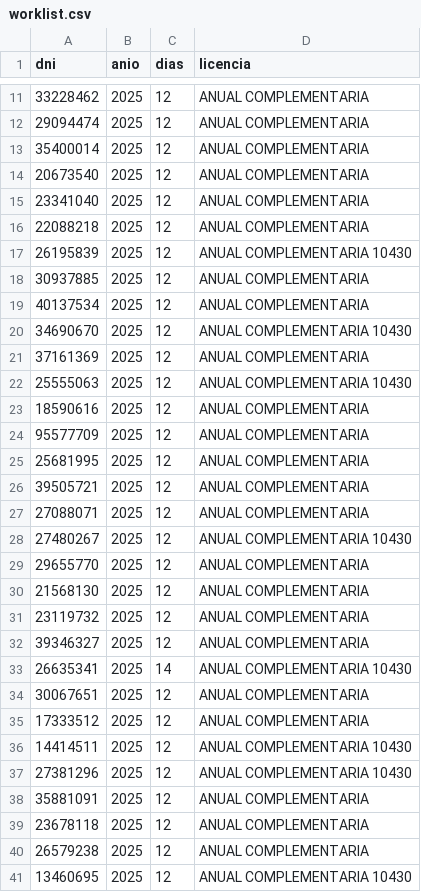
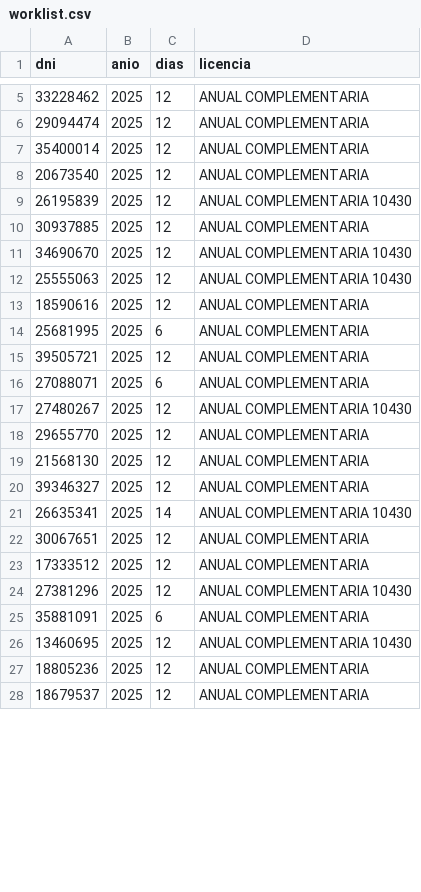
Before and after one commit to ajpfox10/REP-PORTAFOLIO, a CSV file: apipersonal/scripts/siape_stress/worklist.csv, drawn as a sheet; only a part is shown, gaps mark what is left out; the shorter side is filled out with more unchanged rows; the diff covers the shown part only.

```diff
--- a/apipersonal/scripts/siape_stress/worklist.csv
+++ b/apipersonal/scripts/siape_stress/worklist.csv
@@ -14,15 +8,10 @@ dni;anio;dias;licencia
 20673540;2025;12;ANUAL COMPLEMENTARIA
-23341040;2025;12;ANUAL COMPLEMENTARIA
-22088218;2025;12;ANUAL COMPLEMENTARIA
 26195839;2025;12;ANUAL COMPLEMENTARIA 10430
 30937885;2025;12;ANUAL COMPLEMENTARIA
-40137534;2025;12;ANUAL COMPLEMENTARIA
 34690670;2025;12;ANUAL COMPLEMENTARIA 10430
-37161369;2025;12;ANUAL COMPLEMENTARIA
 25555063;2025;12;ANUAL COMPLEMENTARIA 10430
 18590616;2025;12;ANUAL COMPLEMENTARIA
-95577709;2025;12;ANUAL COMPLEMENTARIA
-25681995;2025;12;ANUAL COMPLEMENTARIA
+25681995;2025;6;ANUAL COMPLEMENTARIA
 39505721;2025;12;ANUAL COMPLEMENTARIA
-27088071;2025;12;ANUAL COMPLEMENTARIA
+27088071;2025;6;ANUAL COMPLEMENTARIA
 27480267;2025;12;ANUAL COMPLEMENTARIA 10430
@@ -30,3 +19,2 @@ dni;anio;dias;licencia
 21568130;2025;12;ANUAL COMPLEMENTARIA
-23119732;2025;12;ANUAL COMPLEMENTARIA
 39346327;2025;12;ANUAL COMPLEMENTARIA
@@ -35,7 +23,4 @@ dni;anio;dias;licencia
 17333512;2025;12;ANUAL COMPLEMENTARIA
-14414511;2025;12;ANUAL COMPLEMENTARIA 10430
 27381296;2025;12;ANUAL COMPLEMENTARIA 10430
-35881091;2025;12;ANUAL COMPLEMENTARIA
-23678118;2025;12;ANUAL COMPLEMENTARIA
-26579238;2025;12;ANUAL COMPLEMENTARIA
+35881091;2025;6;ANUAL COMPLEMENTARIA
 13460695;2025;12;ANUAL COMPLEMENTARIA 10430
```
Also changed, not shown: 2 added rows, 13 removed rows and 1 edited cell elsewhere in this file, 41 other files.
